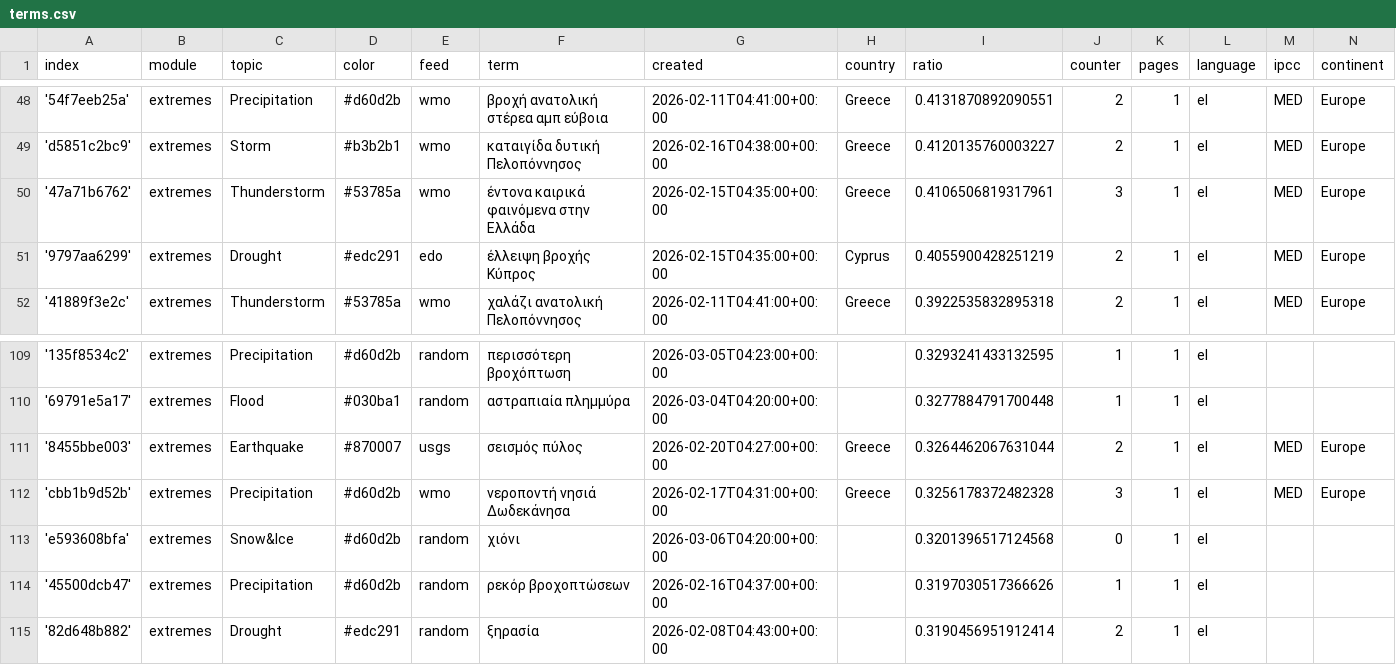
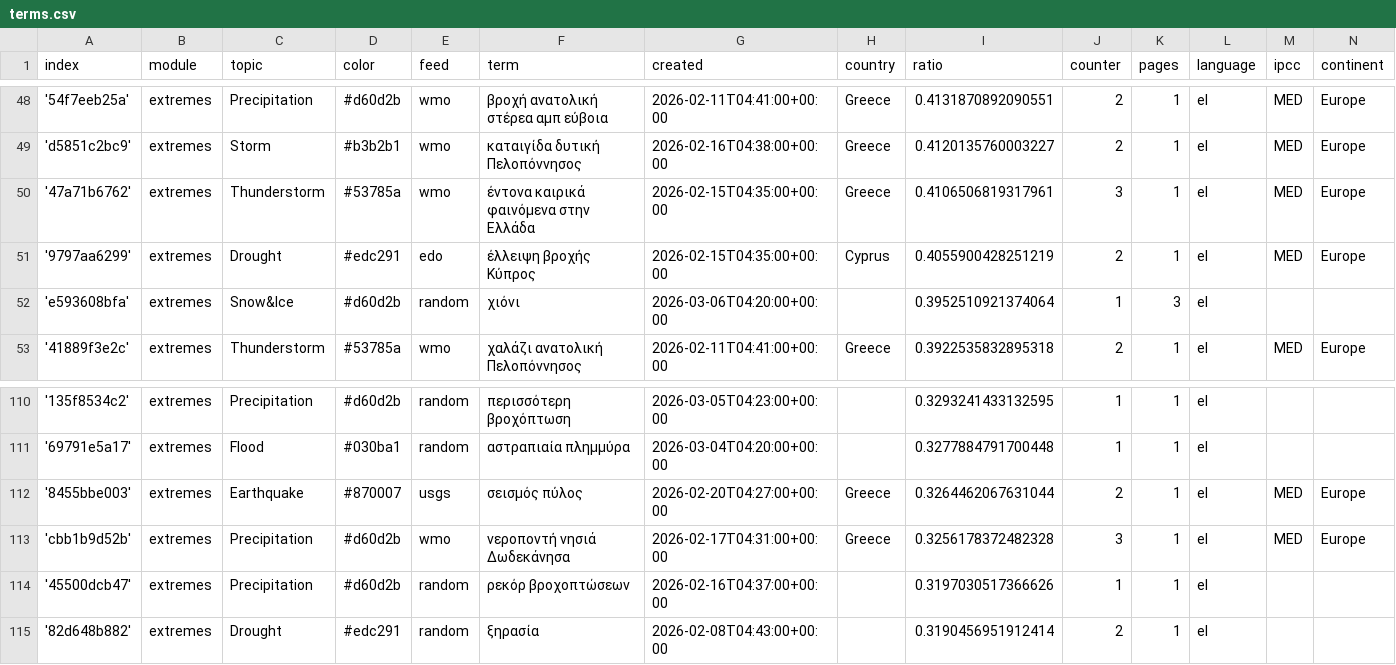
Before and after one commit to kamic-news/dutchExtremes, a CSV file: terms.csv, drawn as a sheet; only a part is shown, gaps mark what is left out; removed rows and columns are numbered as before the commit, all else as after; the diff names each change by its address in the sheet, - before the commit and + after, or states it on an @@ line.

```diff
--- a/terms.csv
+++ b/terms.csv
+row 52: 'e593608bfa' | extremes | Snow&Ice | #d60d2b | random | χιόνι | 2026-03-06T04:20:00+00:00 |  | 0.3952510921374064 | 1 | 3 | el
-row 113: 'e593608bfa' | extremes | Snow&Ice | #d60d2b | random | χιόνι | 2026-03-06T04:20:00+00:00 |  | 0.3201396517124568 | 0 | 1 | el
```
Also changed, not shown: 2 other files.
